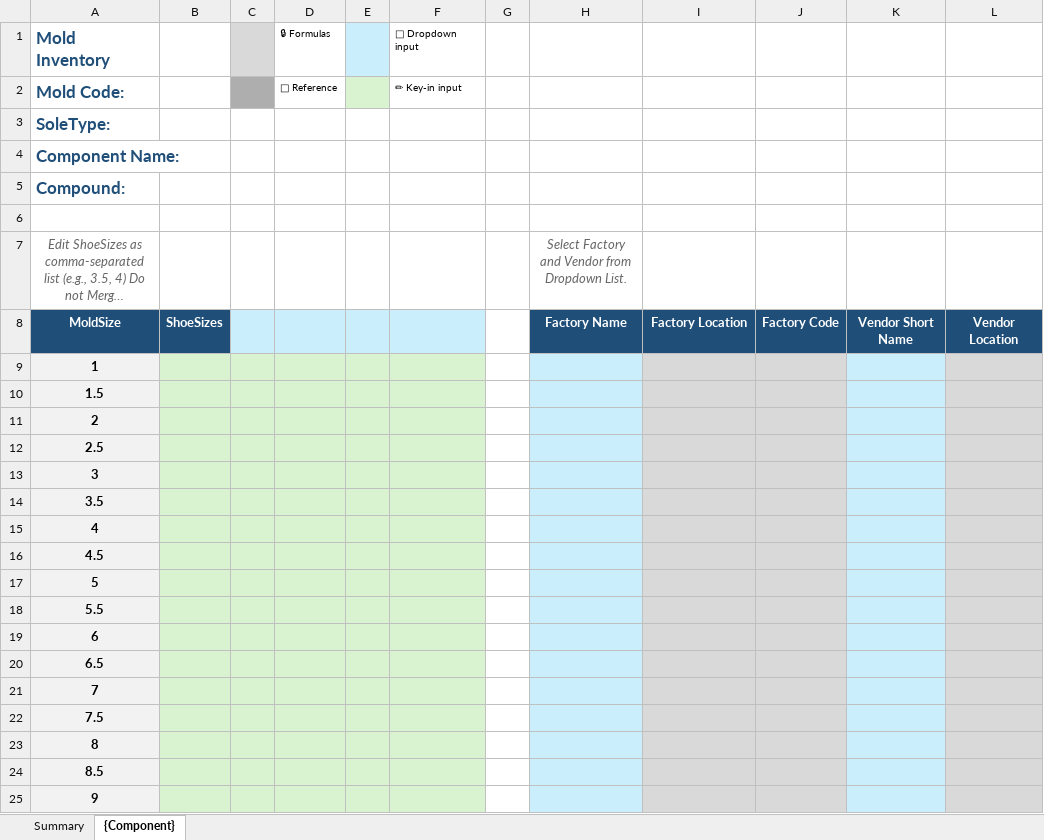
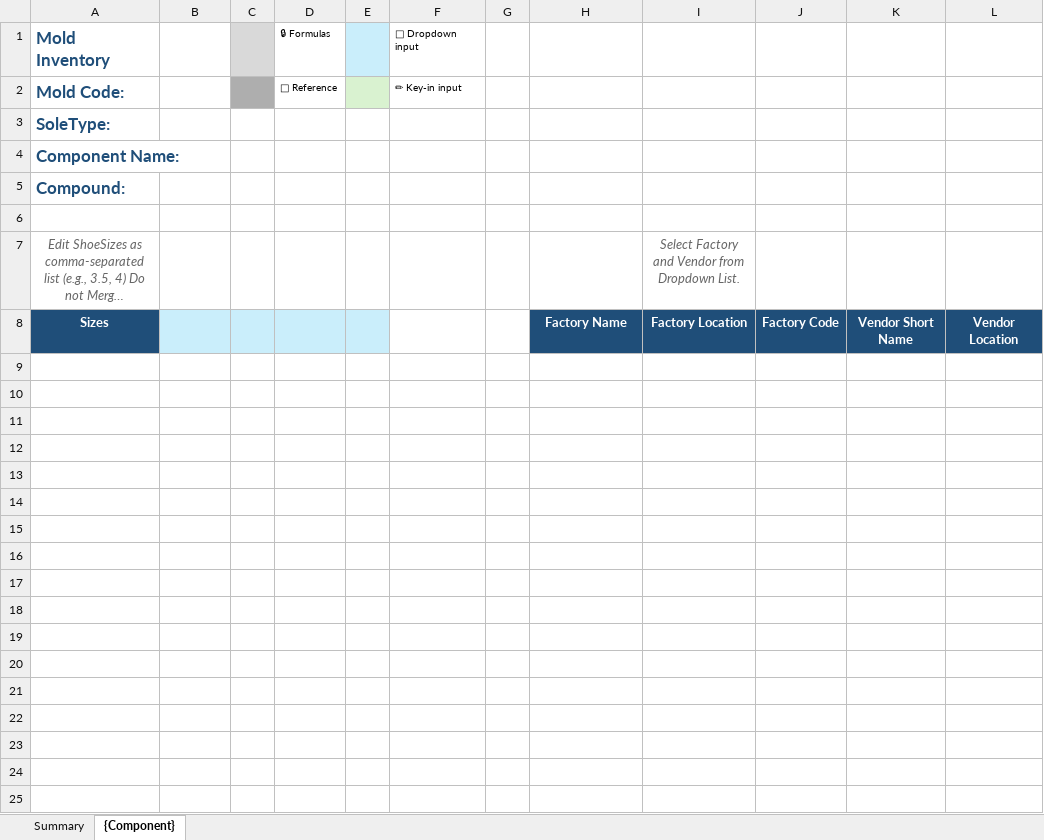
Before and after one commit to leminhtai0303/osms-mold-master-data, an Excel workbook: docs/templates/MoldFamily_(Template).xlsx, sheet {Component}, drawn as a sheet; only a part is shown; long unchanged cells end in …; values as stored, in another font and other column widths than the file's, no borders; rows hold the shown columns only; the diff covers the shown part only; the diff names each change by its address in the sheet, - before the commit and + after, or states it on an @@ line.

```diff
--- a/docs/templates/MoldFamily_(Template).xlsx (sheet {Component})
+++ b/docs/templates/MoldFamily_(Template).xlsx (sheet {Component})
-H7: Select Factory and Vendor from Dropdown List.
+H7: (empty)
-I7: (empty)
+I7: Select Factory and Vendor from Dropdown List.
-A8 (Mold Inventory): MoldSize
+A8 (Mold Inventory): Sizes
-B8: ShoeSizes
+B8: (empty)
-B8 fill: #1F4E79
+B8 fill: #CAEEFB
-F8 fill: #CAEEFB
+F8 fill: none
-row 9: 1
-row 10: 1.5
-row 11: 2
-row 12: 2.5
-row 13: 3
-row 14: 3.5
-row 15: 4
-row 16: 4.5
-row 17: 5
-row 18: 5.5
-row 19: 6
-row 20: 6.5
-row 21: 7
-row 22: 7.5
-row 23: 8
-row 24: 8.5
-row 25: 9
```
Also changed, not shown: 18 removed rows elsewhere in this sheet, 3 other files.
